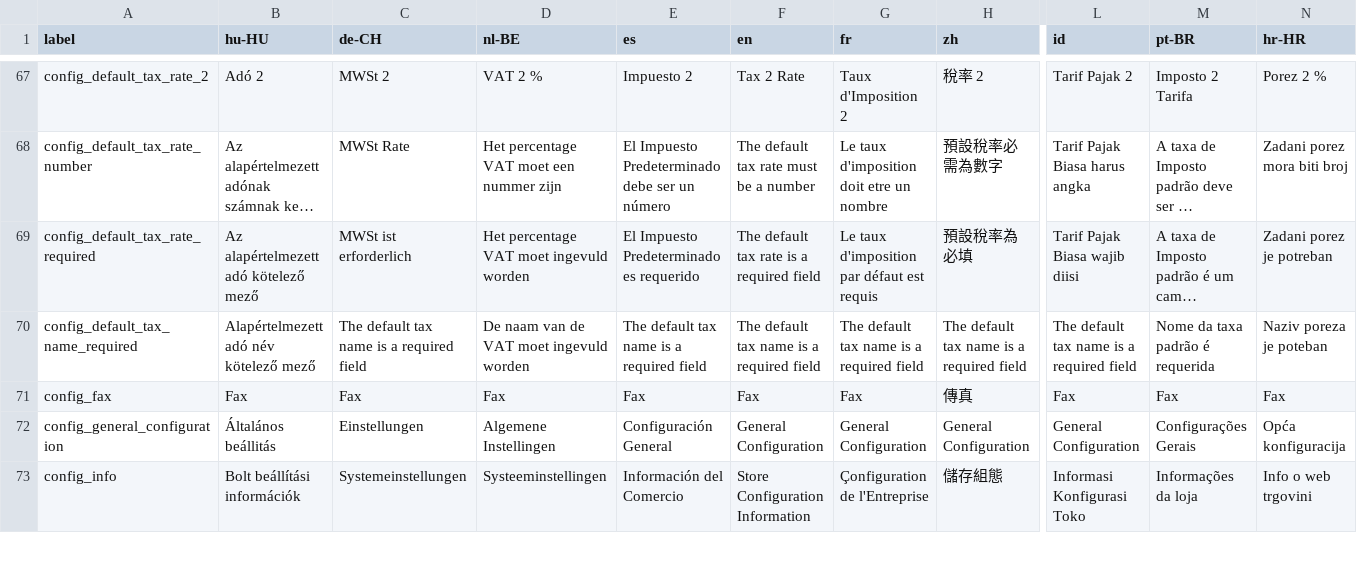
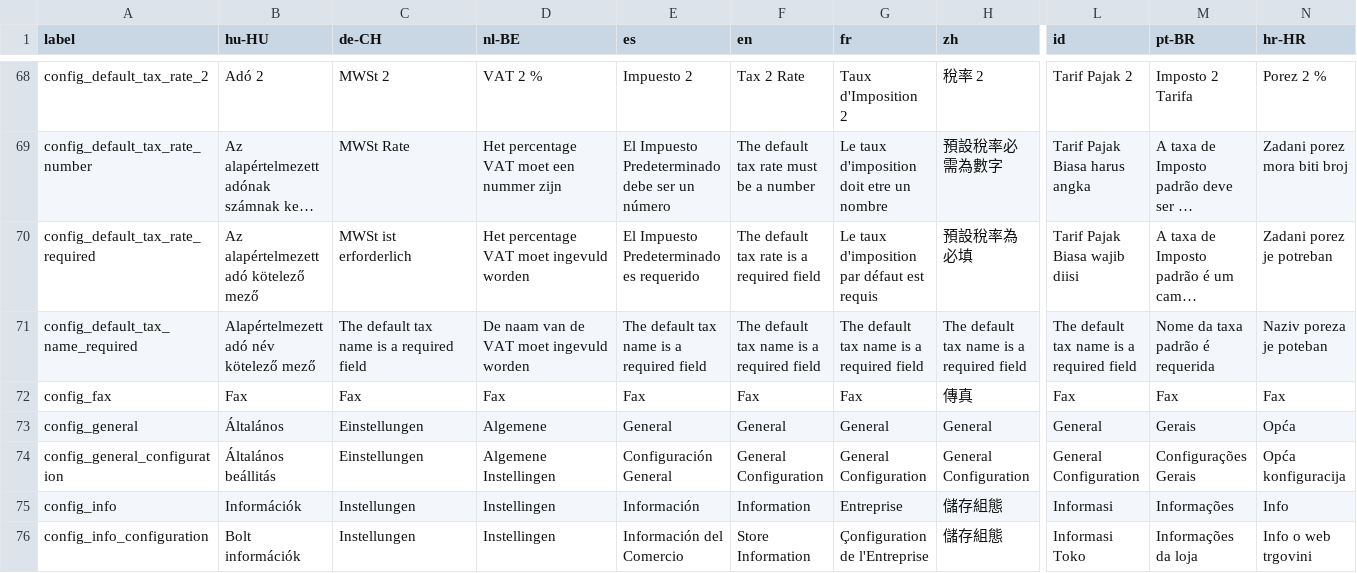
Before and after one commit to Darli963/sistema-inventario-ventas, a CSV file: translations/config_lang.csv, drawn as a sheet; only a part is shown, gaps mark what is left out; long unchanged cells end in …; addresses are those after the commit; rows hold the shown columns only; the diff covers the shown part only; the diff names each change by its address in the sheet, - before the commit and + after, or states it on an @@ line.

Commit message:
restructure store config tabs, add invoice config checkbox, add translations (#410)

```diff
--- a/translations/config_lang.csv
+++ b/translations/config_lang.csv
+row 73: config_general | Általános | Einstellungen | Algemene | General | General | General | General | General | Gerais | Opća
-B75 (hu-HU): Bolt beállítási információk
+B75 (hu-HU): Információk
-C75 (de-CH): Systemeinstellungen
+C75 (de-CH): Instellungen
-D75 (nl-BE): Systeeminstellingen
+D75 (nl-BE): Instellingen
-E75 (es): Información del Comercio
+E75 (es): Información
-F75 (en): Store Configuration Information
+F75 (en): Information
-G75 (fr): Çonfiguration de l'Entreprise
+G75 (fr): Entreprise
-L75 (id): Informasi Konfigurasi Toko
+L75 (id): Informasi
-M75 (pt-BR): Informações da loja
+M75 (pt-BR): Informações
-N75 (hr-HR): Info o web trgovini
+N75 (hr-HR): Info
+row 76: config_info_configuration | Bolt információk | Instellungen | Instellingen | Información del Comercio | Store Information | Çonfiguration de l'Entreprise | 儲存組態 | Informasi Toko | Informações da loja | Info o web trgovini
```
Also changed, not shown: 7 added rows, 2 moved rows and 8 edited cells elsewhere in this file, 22 other files.
